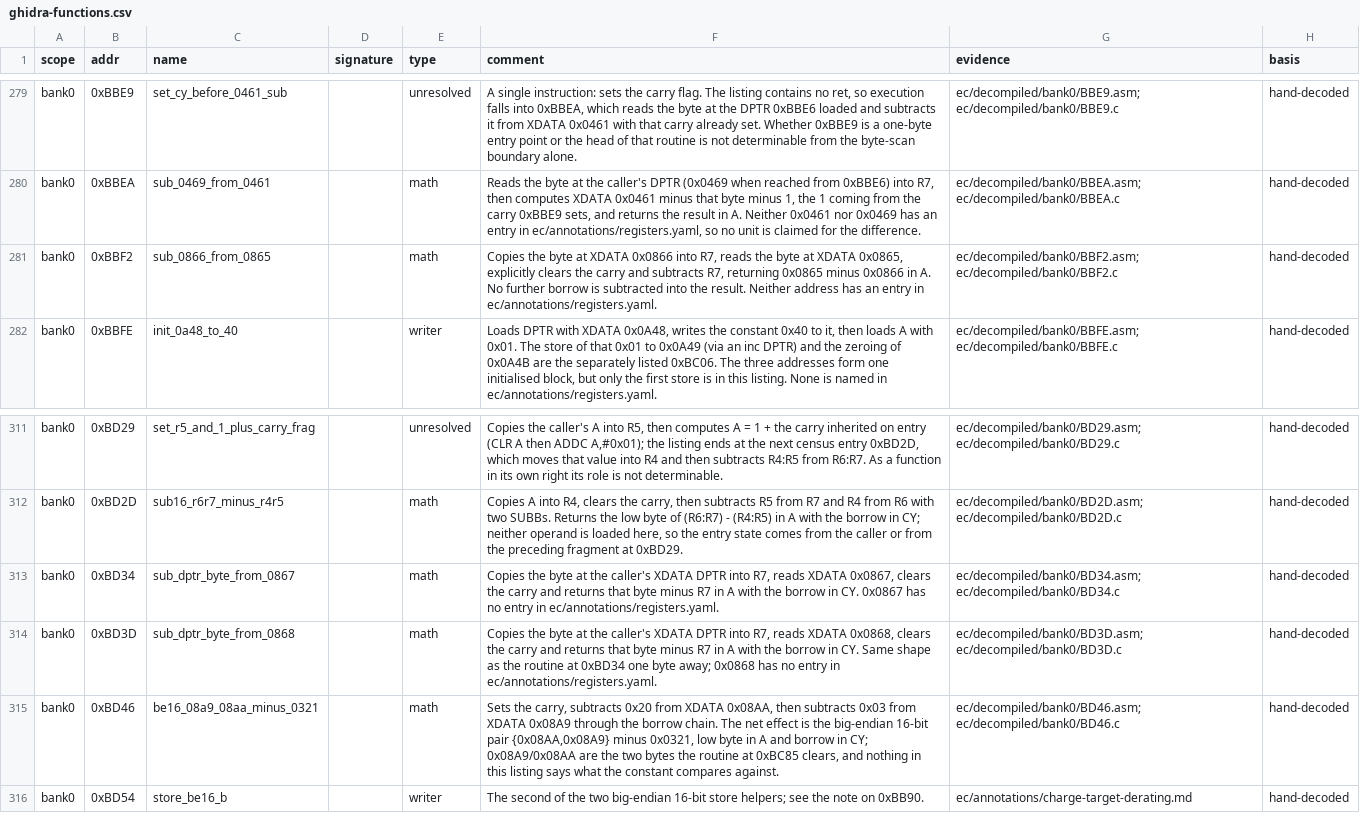
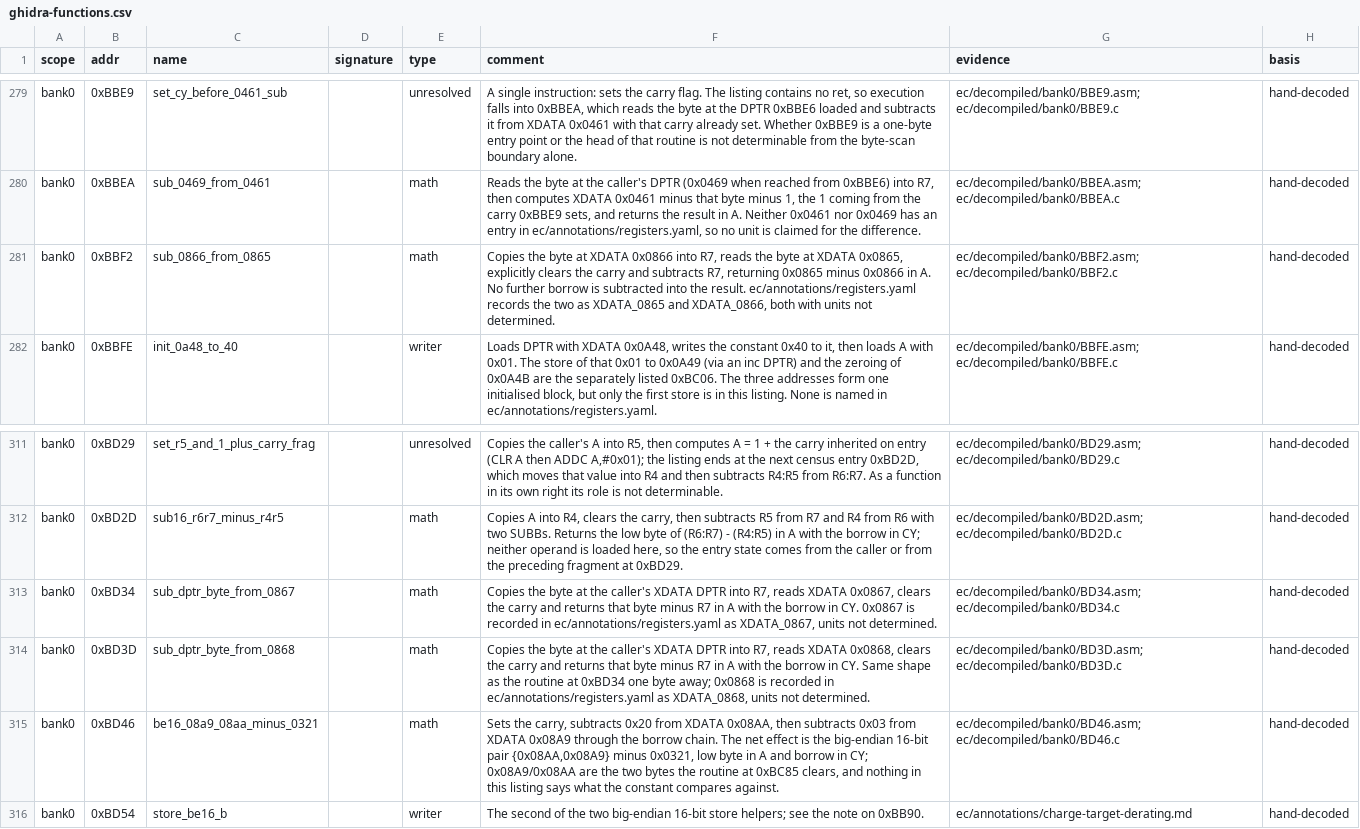
Before and after one commit to ElDavoo/tongfang-gm7mg7p-re, a CSV file: ec/annotations/ghidra-functions.csv, drawn as a sheet; only a part is shown, gaps mark what is left out.

```diff
--- a/ec/annotations/ghidra-functions.csv
+++ b/ec/annotations/ghidra-functions.csv
@@ -282,3 +282,3 @@ bank0,0xBBE9,set_cy_before_0461_sub,,unresolved,"A single instruction: sets the
 bank0,0xBBEA,sub_0469_from_0461,,math,"Reads the byte at the caller's DPTR (0x0469 when reached from 0xBBE6) into R7, then computes XDATA 0x0461 minus that byte minus 1, the 1 coming from the carry 0xBBE9 sets, and returns the result in A. Neither 0x0461 nor 0x0469 has an entry in ec/annotations/registers.yaml, so no unit is claimed for the difference.",ec/decompiled/bank0/BBEA.asm; ec/decompiled/bank0/BBEA.c,hand-decoded
-bank0,0xBBF2,sub_0866_from_0865,,math,"Copies the byte at XDATA 0x0866 into R7, reads the byte at XDATA 0x0865, explicitly clears the carry and subtracts R7, returning 0x0865 minus 0x0866 in A. No further borrow is subtracted into the result. Neither address has an entry in ec/annotations/registers.yaml.",ec/decompiled/bank0/BBF2.asm; ec/decompiled/bank0/BBF2.c,hand-decoded
+bank0,0xBBF2,sub_0866_from_0865,,math,"Copies the byte at XDATA 0x0866 into R7, reads the byte at XDATA 0x0865, explicitly clears the carry and subtracts R7, returning 0x0865 minus 0x0866 in A. No further borrow is subtracted into the result. ec/annotations/registers.yaml records the two as XDATA_0865 and XDATA_0866, both with units not determined.",ec/decompiled/bank0/BBF2.asm; ec/decompiled/bank0/BBF2.c,hand-decoded
 bank0,0xBBFE,init_0a48_to_40,,writer,"Loads DPTR with XDATA 0x0A48, writes the constant 0x40 to it, then loads A with 0x01. The store of that 0x01 to 0x0A49 (via an inc DPTR) and the zeroing of 0x0A4B are the separately listed 0xBC06. The three addresses form one initialised block, but only the first store is in this listing. None is named in ec/annotations/registers.yaml.",ec/decompiled/bank0/BBFE.asm; ec/decompiled/bank0/BBFE.c,hand-decoded
@@ -314,4 +314,4 @@ bank0,0xBD29,set_r5_and_1_plus_carry_frag,,unresolved,"Copies the caller's A int
 bank0,0xBD2D,sub16_r6r7_minus_r4r5,,math,"Copies A into R4, clears the carry, then subtracts R5 from R7 and R4 from R6 with two SUBBs. Returns the low byte of (R6:R7) - (R4:R5) in A with the borrow in CY; neither operand is loaded here, so the entry state comes from the caller or from the preceding fragment at 0xBD29.",ec/decompiled/bank0/BD2D.asm; ec/decompiled/bank0/BD2D.c,hand-decoded
-bank0,0xBD34,sub_dptr_byte_from_0867,,math,"Copies the byte at the caller's XDATA DPTR into R7, reads XDATA 0x0867, clears the carry and returns that byte minus R7 in A with the borrow in CY. 0x0867 has no entry in ec/annotations/registers.yaml.",ec/decompiled/bank0/BD34.asm; ec/decompiled/bank0/BD34.c,hand-decoded
-bank0,0xBD3D,sub_dptr_byte_from_0868,,math,"Copies the byte at the caller's XDATA DPTR into R7, reads XDATA 0x0868, clears the carry and returns that byte minus R7 in A with the borrow in CY. Same shape as the routine at 0xBD34 one byte away; 0x0868 has no entry in ec/annotations/registers.yaml.",ec/decompiled/bank0/BD3D.asm; ec/decompiled/bank0/BD3D.c,hand-decoded
+bank0,0xBD34,sub_dptr_byte_from_0867,,math,"Copies the byte at the caller's XDATA DPTR into R7, reads XDATA 0x0867, clears the carry and returns that byte minus R7 in A with the borrow in CY. 0x0867 is recorded in ec/annotations/registers.yaml as XDATA_0867, units not determined.",ec/decompiled/bank0/BD34.asm; ec/decompiled/bank0/BD34.c,hand-decoded
+bank0,0xBD3D,sub_dptr_byte_from_0868,,math,"Copies the byte at the caller's XDATA DPTR into R7, reads XDATA 0x0868, clears the carry and returns that byte minus R7 in A with the borrow in CY. Same shape as the routine at 0xBD34 one byte away; 0x0868 is recorded in ec/annotations/registers.yaml as XDATA_0868, units not determined.",ec/decompiled/bank0/BD3D.asm; ec/decompiled/bank0/BD3D.c,hand-decoded
 bank0,0xBD46,be16_08a9_08aa_minus_0321,,math,"Sets the carry, subtracts 0x20 from XDATA 0x08AA, then subtracts 0x03 from XDATA 0x08A9 through the borrow chain. The net effect is the big-endian 16-bit pair {0x08AA,0x08A9} minus 0x0321, low byte in A and borrow in CY; 0x08A9/0x08AA are the two bytes the routine at 0xBC85 clears, and nothing in this listing says what the constant compares against.",ec/decompiled/bank0/BD46.asm; ec/decompiled/bank0/BD46.c,hand-decoded
```
Also changed, not shown: ec/decompiled/index.csv, ec/decompiled/listing-index.csv, 18 other files.
